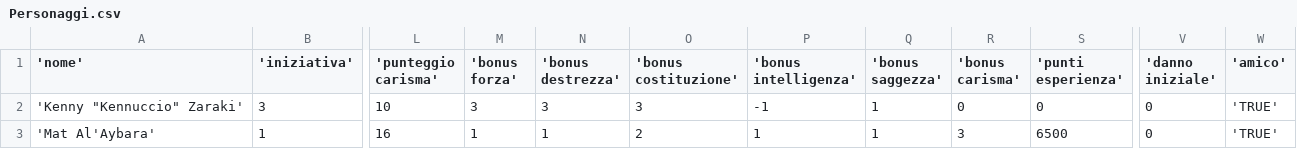
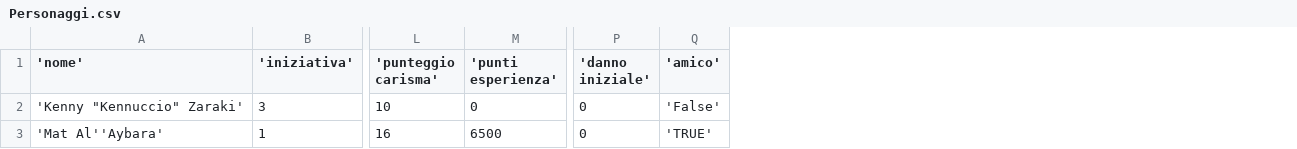
Before and after one commit to RickyMandich/dnd, a CSV file: Personaggi.csv, drawn as a sheet; only a part is shown, gaps mark what is left out; removed rows and columns are numbered as before the commit, all else as after; the diff names each change by its address in the sheet, - before the commit and + after, or states it on an @@ line.

```diff
--- a/Personaggi.csv
+++ b/Personaggi.csv
-column M ('bonus forza'), rows 2-3: 3 | 1
-column N ('bonus destrezza'), rows 2-3: 3 | 1
-column O ('bonus costituzione'), rows 2-3: 3 | 2
-column P ('bonus intelligenza'), rows 2-3: -1 | 1
-column Q ('bonus saggezza'), rows 2-3: 1 | 1
-column R ('bonus carisma'), rows 2-3: 0 | 3
-Q2 ('amico'): 'TRUE'
+Q2 ('amico'): 'False'
-A3 ('nome'): 'Mat Al'Aybara'
+A3 ('nome'): 'Mat Al''Aybara'
```
Also changed, not shown: 2 other files.
